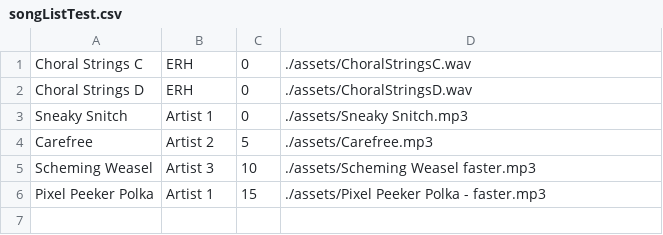
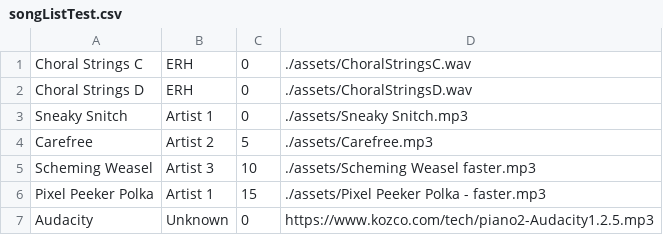
Before and after one commit to itsagift/jukebox, a CSV file: songListTest.csv, drawn as a sheet; the diff names each change by its address in the sheet, - before the commit and + after, or states it on an @@ line.

```diff
--- a/songListTest.csv
+++ b/songListTest.csv
+row 7: Audacity | Unknown | 0 | https://www.kozco.com/tech/piano2-Audacity1.2.5.mp3
```
Also changed, not shown: 1 other file.
